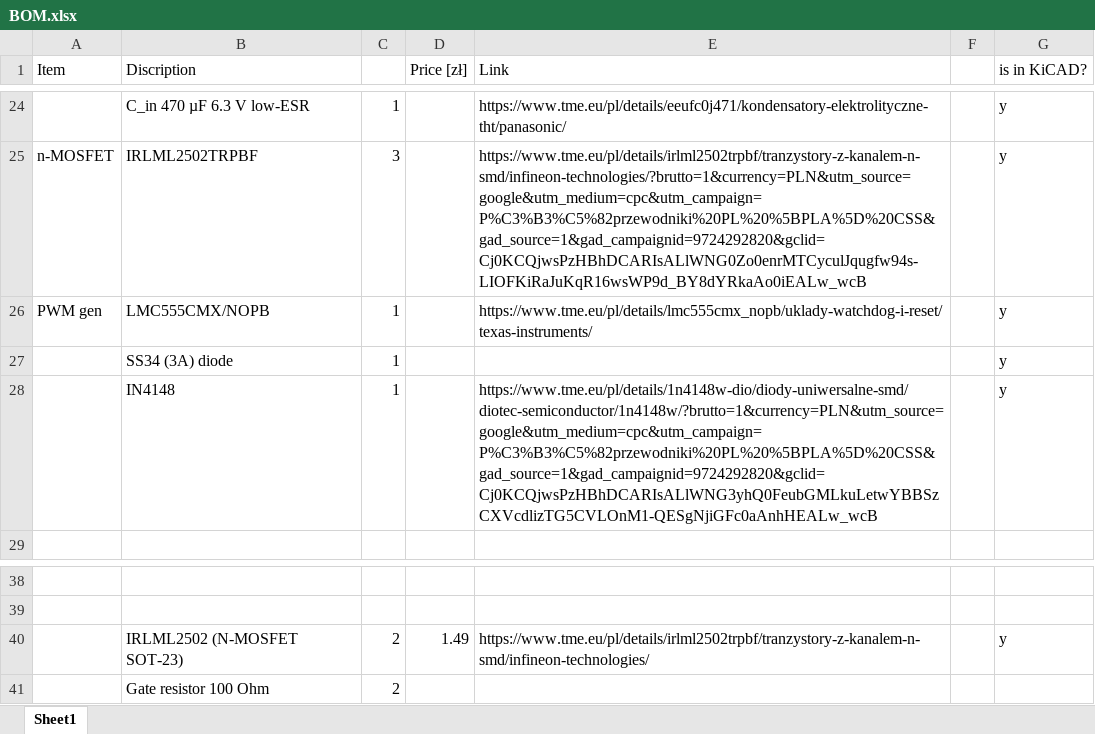
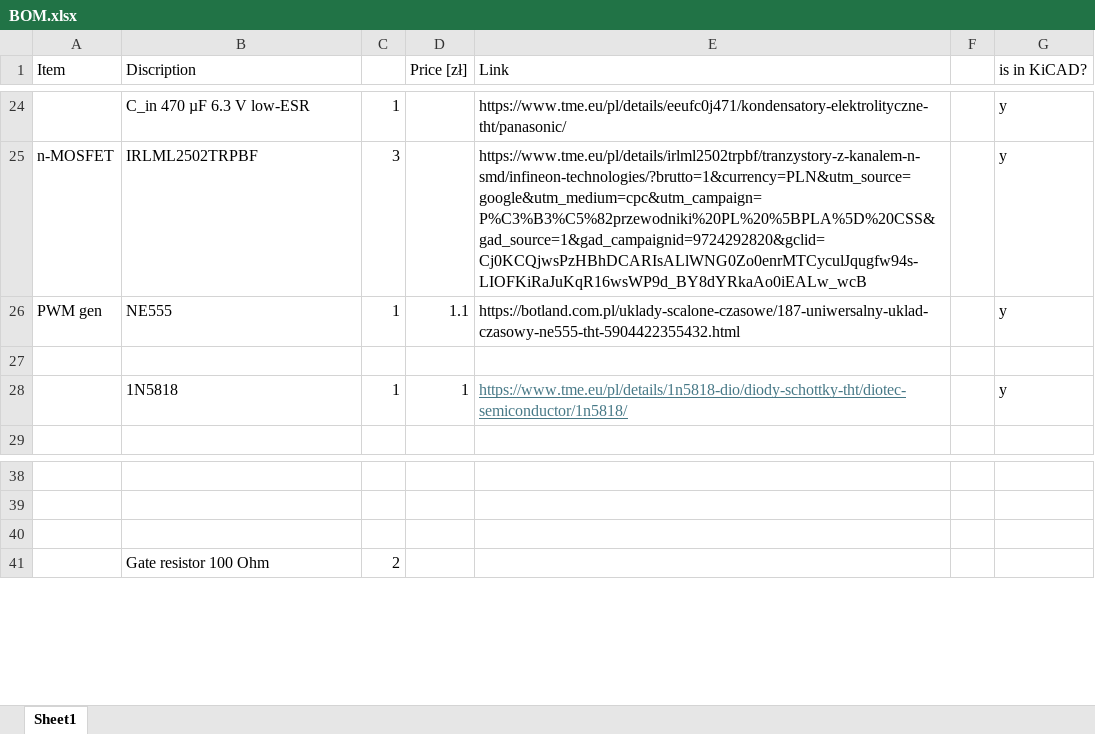
Before and after one commit to ThertyOne/bird-feeder, an Excel workbook: BOM.xlsx, sheet Sheet1, drawn as a sheet; only a part is shown, gaps mark what is left out; values as stored, in another font and other column widths than the file's, no borders; the diff names each change by its address in the sheet, - before the commit and + after, or states it on an @@ line.

```diff
--- a/BOM.xlsx (sheet Sheet1)
+++ b/BOM.xlsx (sheet Sheet1)
-B26 (Discription): LMC555CMX/NOPB
+B26 (Discription): NE555
-D26 (Price [zł]): (empty)
+D26 (Price [zł]): 1.1
-E26 (Link): https://www.tme.eu/pl/details/lmc555cmx_nopb/uklady-watchdog-i-reset/texas-instruments/
+E26 (Link): https://botland.com.pl/uklady-scalone-czasowe/187-uniwersalny-uklad-czasowy-ne555-tht-5904422355432.html
-row 27:  | SS34 (3A) diode | 1 |  |  |  | y
+row 27: (empty)
-B28 (Discription): IN4148
+B28 (Discription): 1N5818
-D28 (Price [zł]): (empty)
+D28 (Price [zł]): 1
-E28 (Link): https://www.tme.eu/pl/details/1n4148w-dio/diody-uniwersalne-smd/diotec-semiconductor/1n4148w/?brutto=1&currency=PLN&utm_source=google&utm_medium=cpc&utm_campaign=P%C3%B3%C5%82przewodniki%20PL%20%5BPLA%5D%20CSS&gad_source=1&gad_campaignid=9724292820&gclid=Cj0KCQjwsPzHBhDCARIsALlWNG3yhQ0FeubGMLkuLetwYBBSzCXVcdlizTG5CVLOnM1-QESgNjiGFc0aAnhHEALw_wcB
+E28 (Link): https://www.tme.eu/pl/details/1n5818-dio/diody-schottky-tht/diotec-semiconductor/1n5818/
@@ E28 underline: off → on, text colour: black → #467886 @@
-row 40:  | IRLML2502 (N-MOSFET SOT-23) | 2 | 1.49 | https://www.tme.eu/pl/details/irlml2502trpbf/tranzystory-z-kanalem-n-smd/infineon-technologies/ |  | y
+row 40: (empty)
```
Also changed, not shown: 8 other files.
